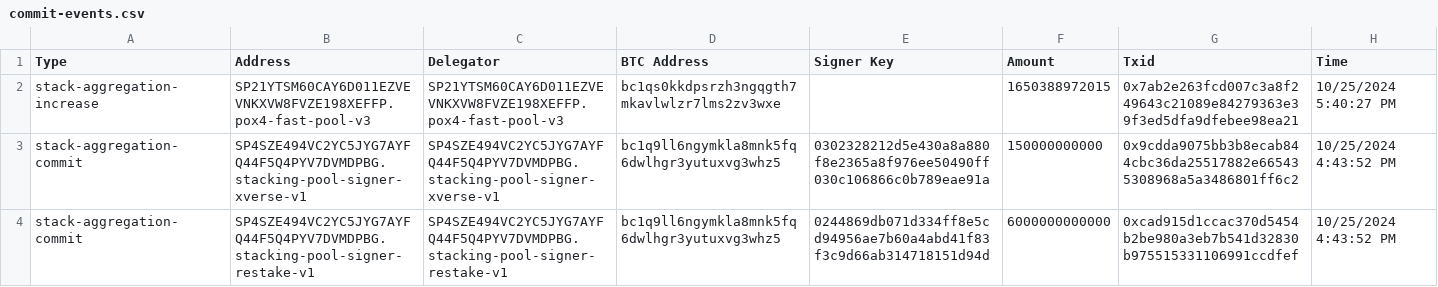
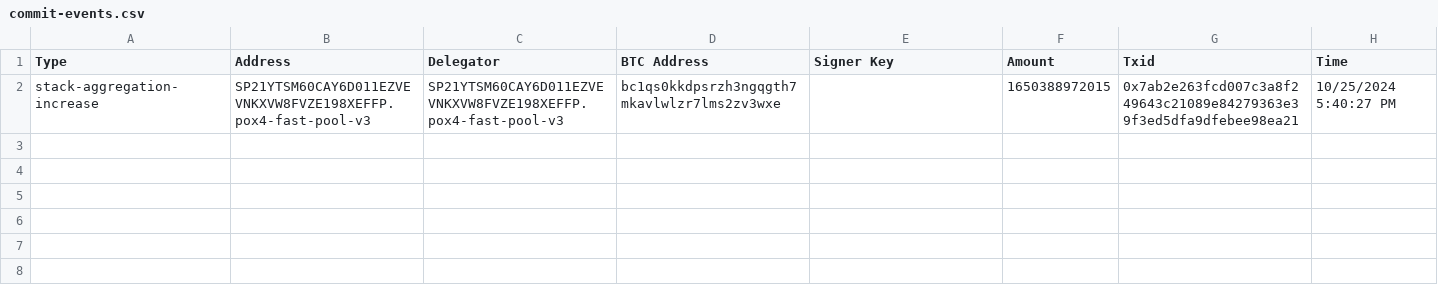
Before and after one commit to hstove/pox-events, a CSV file: data/mainnet/commit-events.csv, drawn as a sheet.

```diff
--- a/data/mainnet/commit-events.csv
+++ b/data/mainnet/commit-events.csv
@@ -2,3 +2 @@ Type,Address,Delegator,BTC Address,Signer Key,Amount,Txid,Time
 stack-aggregation-increase,SP21YTSM60CAY6D011EZVEVNKXVW8FVZE198XEFFP.pox4-fast-pool-v3,SP21YTSM60CAY6D011EZVEVNKXVW8FVZE198XEFFP.pox4-fast-pool-v3,bc1qs0kkdpsrzh3ngqgth7mkavlwlzr7lms2zv3wxe,,1650388972015,0x7ab2e263fcd007c3a8f249643c21089e84279363e39f3ed5dfa9dfebee98ea21,10/25/2024 5:40:27 PM
-stack-aggregation-commit,SP4SZE494VC2YC5JYG7AYFQ44F5Q4PYV7DVMDPBG.stacking-pool-signer-xverse-v1,SP4SZE494VC2YC5JYG7AYFQ44F5Q4PYV7DVMDPBG.stacking-pool-signer-xverse-v1,bc1q9ll6ngymkla8mnk5fq6dwlhgr3yutuxvg3whz5,0302328212d5e430a8a880f8e2365a8f976ee50490ff030c106866c0b789eae91a,150000000000,0x9cdda9075bb3b8ecab844cbc36da25517882e665435308968a5a3486801ff6c2,10/25/2024 4:43:52 PM
-stack-aggregation-commit,SP4SZE494VC2YC5JYG7AYFQ44F5Q4PYV7DVMDPBG.stacking-pool-signer-restake-v1,SP4SZE494VC2YC5JYG7AYFQ44F5Q4PYV7DVMDPBG.stacking-pool-signer-restake-v1,bc1q9ll6ngymkla8mnk5fq6dwlhgr3yutuxvg3whz5,0244869db071d334ff8e5cd94956ae7b60a4abd41f83f3c9d66ab314718151d94d,6000000000000,0xcad915d1ccac370d5454b2be980a3eb7b541d32830b975515331106991ccdfef,10/25/2024 4:43:52 PM
```
Also changed, not shown: data/mainnet/delegations.csv, data/mainnet/signer-nodes.csv, 9 other files.
